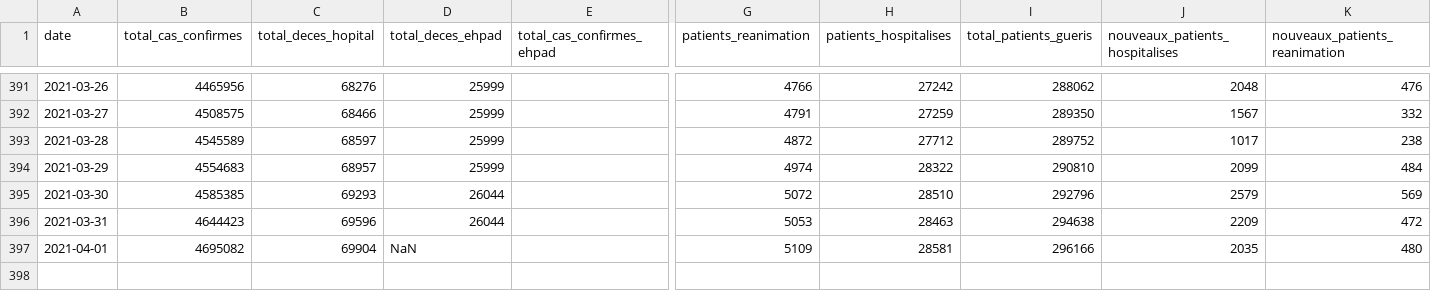
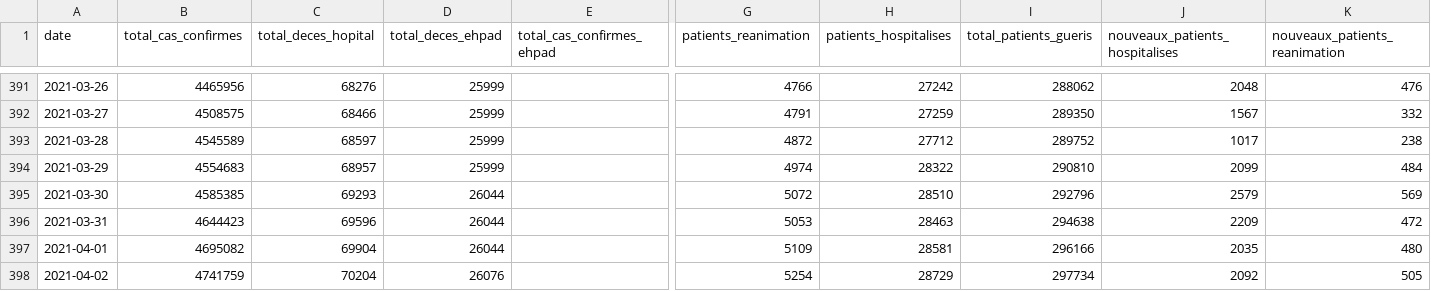
Before and after one commit to rozierguillaume/covid-19, a CSV file: data/france/synthese-fra.csv, drawn as a sheet; only a part is shown, gaps mark what is left out; rows hold the shown columns only; the diff names each change by its address in the sheet, - before the commit and + after, or states it on an @@ line.

```diff
--- a/data/france/synthese-fra.csv
+++ b/data/france/synthese-fra.csv
-D397 (total_deces_ehpad): NaN
+D397 (total_deces_ehpad): 26044
+row 398: 2021-04-02 | 4741759 | 70204 | 26076 |  | 5254 | 28729 | 297734 | 2092 | 505
```
Also changed, not shown: data/france/metadata.csv, 58 other files.
